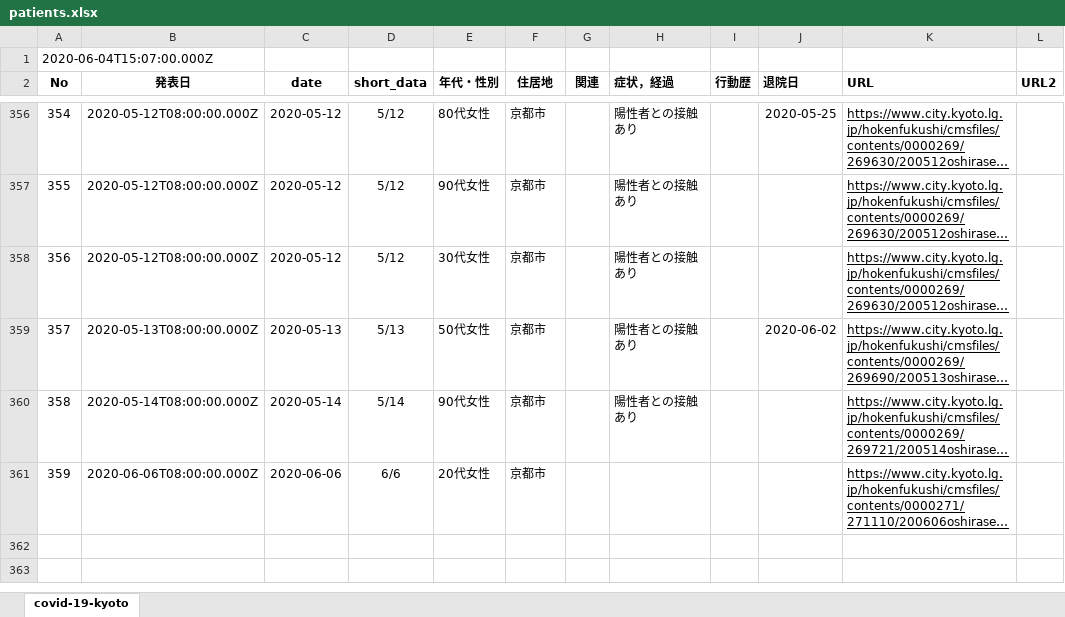
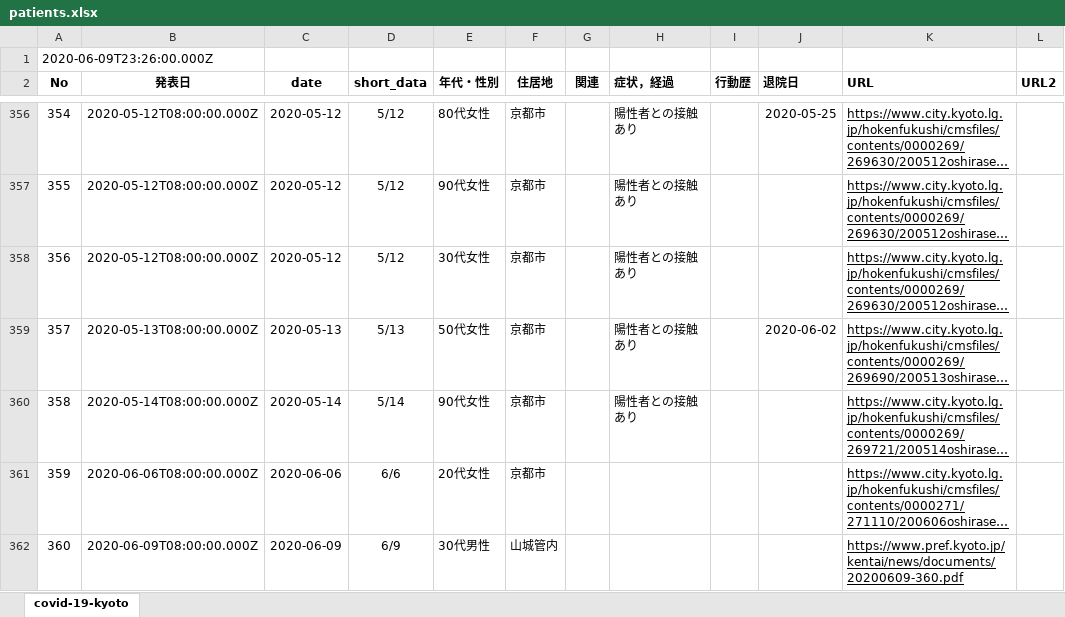
Before and after one commit to stop-covid19-kyoto/covid19kyoto-scraping, an Excel workbook: patients.xlsx, sheet covid-19-kyoto, drawn as a sheet; only a part is shown, gaps mark what is left out; long unchanged cells end in …; values as stored, in another font and other column widths than the file's, no borders; charts and pictures not drawn; the diff names each change by its address in the sheet, - before the commit and + after, or states it on an @@ line.

```diff
--- a/patients.xlsx (sheet covid-19-kyoto)
+++ b/patients.xlsx (sheet covid-19-kyoto)
@@ column A (No) renumbered in row 1 @@
+row 362: 360 | 2020-06-09T08:00:00.000Z | 2020-06-09 | 6/9 | 30代男性 | 山城管内 |  |  |  |  | https://www.pref.kyoto.jp/kentai/news/documents/20200609-360.pdf
```
Also changed, not shown: summary.xlsx, 5 other files.
